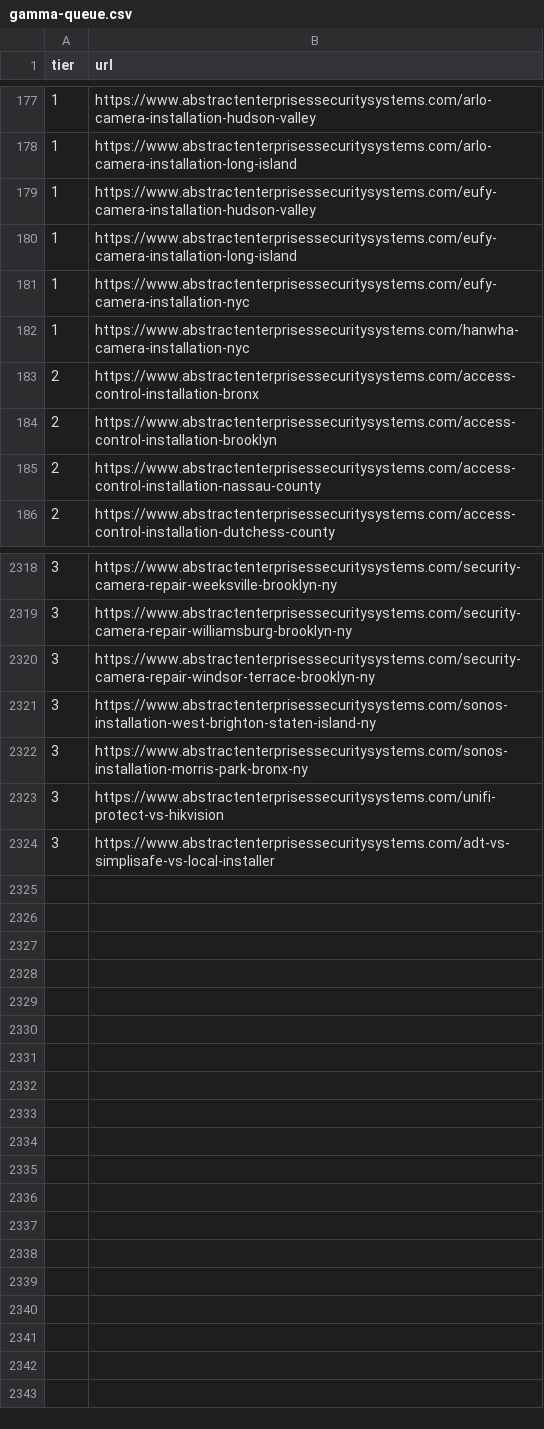
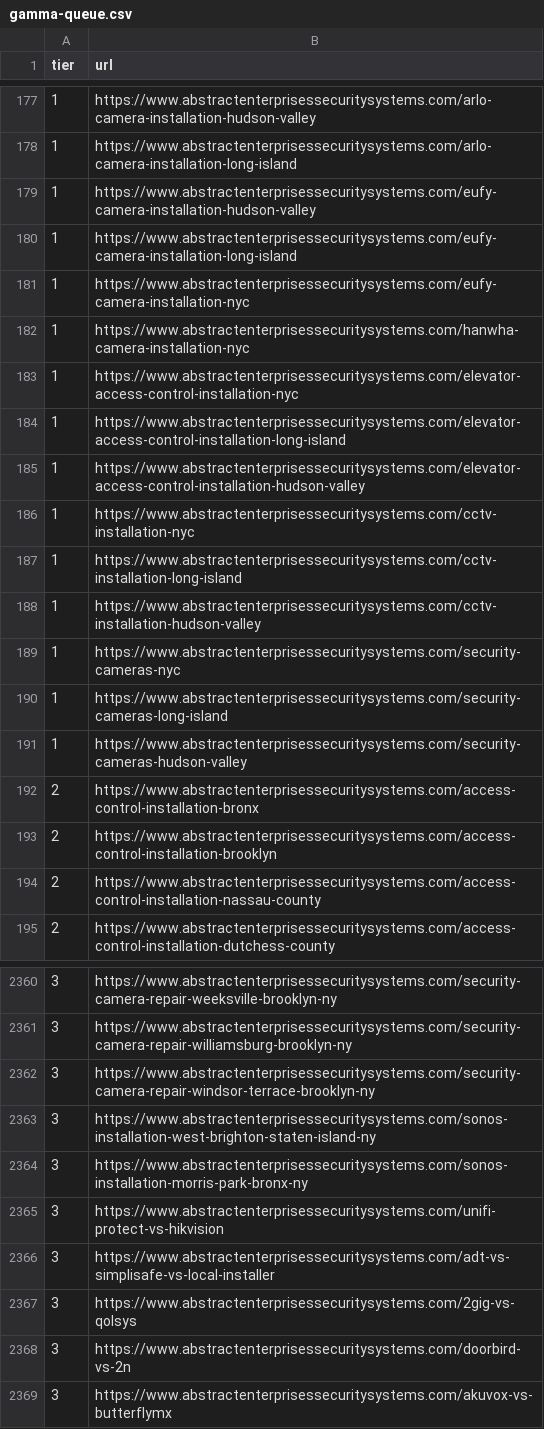
Before and after one commit to support677/abstract-enterprises-site, a CSV file: seo/gamma-queue.csv, drawn as a sheet; only a part is shown, gaps mark what is left out; the diff covers the shown part only; the diff names each change by its address in the sheet, - before the commit and + after, or states it on an @@ line.

```diff
--- a/seo/gamma-queue.csv
+++ b/seo/gamma-queue.csv
+row 183: 1 | https://www.abstractenterprisessecuritysystems.com/elevator-access-control-installation-nyc
+row 184: 1 | https://www.abstractenterprisessecuritysystems.com/elevator-access-control-installation-long-island
+row 185: 1 | https://www.abstractenterprisessecuritysystems.com/elevator-access-control-installation-hudson-valley
+row 186: 1 | https://www.abstractenterprisessecuritysystems.com/cctv-installation-nyc
+row 187: 1 | https://www.abstractenterprisessecuritysystems.com/cctv-installation-long-island
+row 188: 1 | https://www.abstractenterprisessecuritysystems.com/cctv-installation-hudson-valley
+row 189: 1 | https://www.abstractenterprisessecuritysystems.com/security-cameras-nyc
+row 190: 1 | https://www.abstractenterprisessecuritysystems.com/security-cameras-long-island
+row 191: 1 | https://www.abstractenterprisessecuritysystems.com/security-cameras-hudson-valley
+row 2367: 3 | https://www.abstractenterprisessecuritysystems.com/2gig-vs-qolsys
+row 2368: 3 | https://www.abstractenterprisessecuritysystems.com/doorbird-vs-2n
+row 2369: 3 | https://www.abstractenterprisessecuritysystems.com/akuvox-vs-butterflymx
```
Also changed, not shown: 33 added rows elsewhere in this file, 4 other files.
